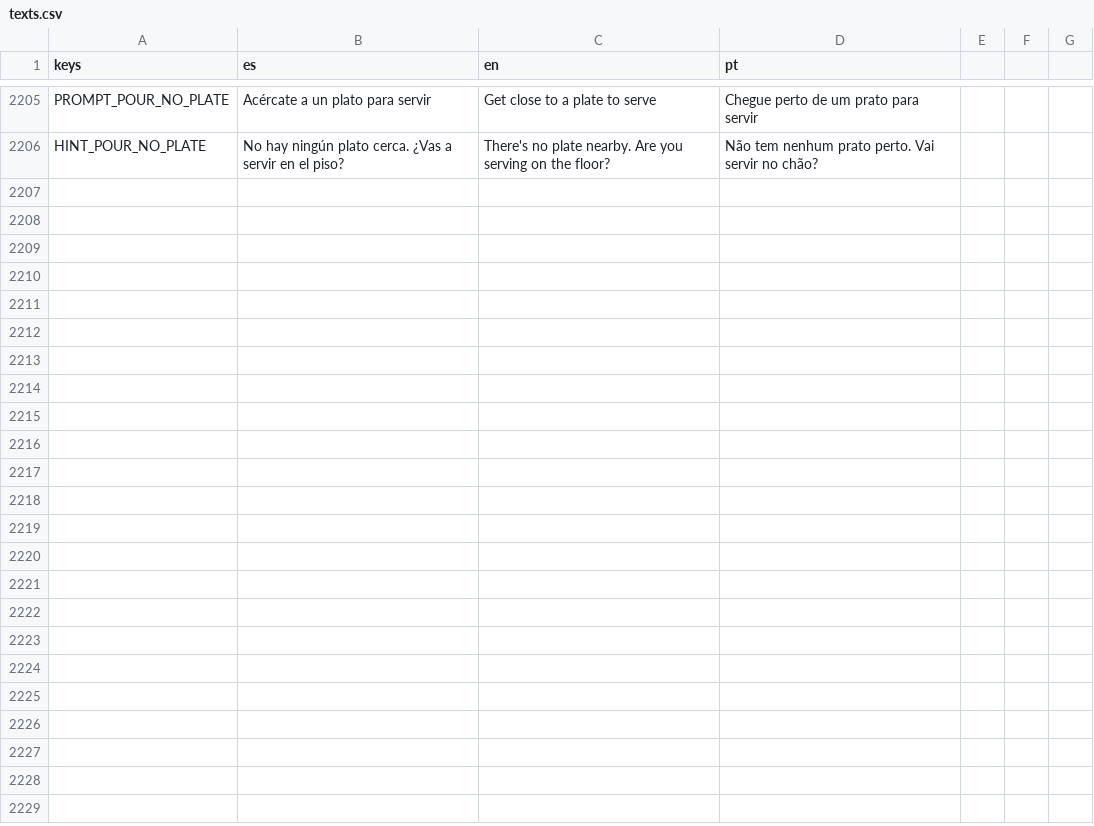
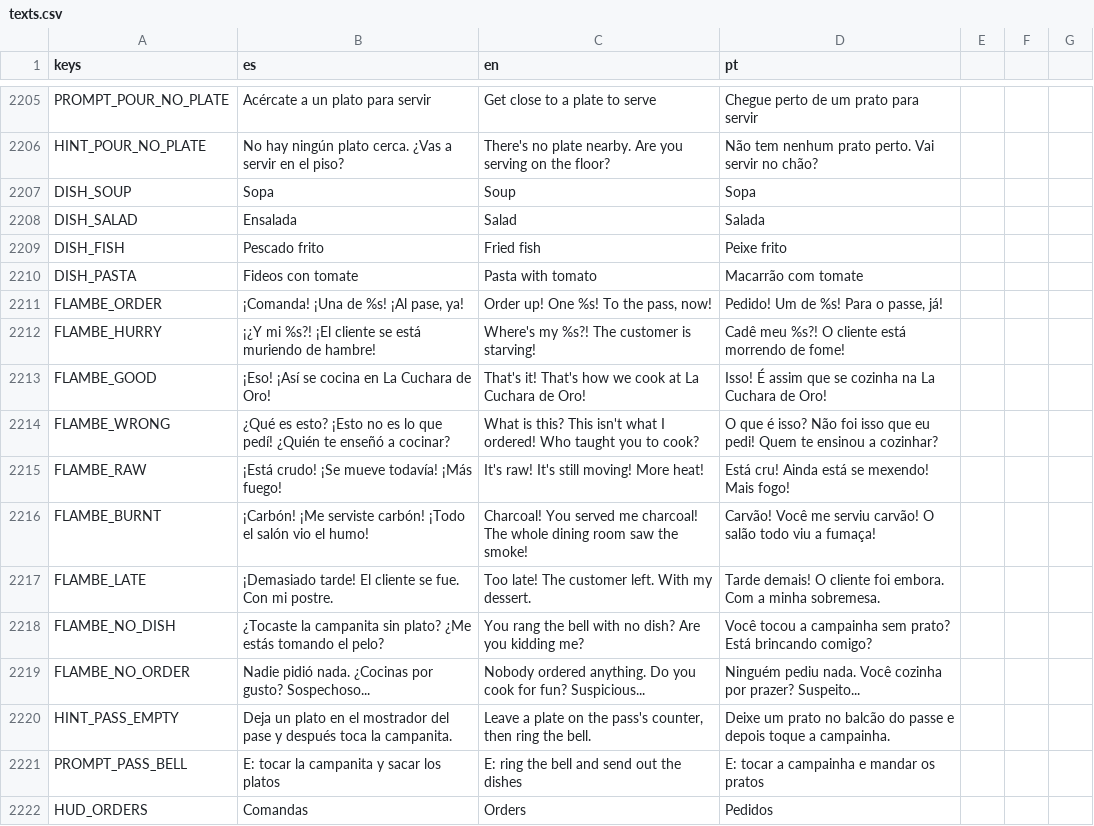
Before and after one commit to cristiangelini/BPD, a CSV file: translations/texts.csv, drawn as a sheet; only a part is shown, gaps mark what is left out.

```diff
--- a/translations/texts.csv
+++ b/translations/texts.csv
@@ -2206 +2206,17 @@ PROMPT_POUR_NO_PLATE,Acércate a un plato para servir,Get close to a plate to se
 HINT_POUR_NO_PLATE,No hay ningún plato cerca. ¿Vas a servir en el piso?,There's no plate nearby. Are you serving on the floor?,Não tem nenhum prato perto. Vai servir no chão?
+DISH_SOUP,Sopa,Soup,Sopa
+DISH_SALAD,Ensalada,Salad,Salada
+DISH_FISH,Pescado frito,Fried fish,Peixe frito
+DISH_PASTA,Fideos con tomate,Pasta with tomato,Macarrão com tomate
+FLAMBE_ORDER,"¡Comanda! ¡Una de %s! ¡Al pase, ya!","Order up! One %s! To the pass, now!","Pedido! Um de %s! Para o passe, já!"
+FLAMBE_HURRY,¡¿Y mi %s?! ¡El cliente se está muriendo de hambre!,Where's my %s?! The customer is starving!,Cadê meu %s?! O cliente está morrendo de fome!
+FLAMBE_GOOD,¡Eso! ¡Así se cocina en La Cuchara de Oro!,That's it! That's how we cook at La Cuchara de Oro!,Isso! É assim que se cozinha na La Cuchara de Oro!
+FLAMBE_WRONG,¿Qué es esto? ¡Esto no es lo que pedí! ¿Quién te enseñó a cocinar?,What is this? This isn't what I ordered! Who taught you to cook?,O que é isso? Não foi isso que eu pedi! Quem te ensinou a cozinhar?
+FLAMBE_RAW,¡Está crudo! ¡Se mueve todavía! ¡Más fuego!,It's raw! It's still moving! More heat!,Está cru! Ainda está se mexendo! Mais fogo!
+FLAMBE_BURNT,¡Carbón! ¡Me serviste carbón! ¡Todo el salón vio el humo!,Charcoal! You served me charcoal! The whole dining room saw the smoke!,Carvão! Você me serviu carvão! O salão todo viu a fumaça!
+FLAMBE_LATE,¡Demasiado tarde! El cliente se fue. Con mi postre.,Too late! The customer left. With my dessert.,Tarde demais! O cliente foi embora. Com a minha sobremesa.
+FLAMBE_NO_DISH,¿Tocaste la campanita sin plato? ¿Me estás tomando el pelo?,You rang the bell with no dish? Are you kidding me?,Você tocou a campainha sem prato? Está brincando comigo?
+FLAMBE_NO_ORDER,Nadie pidió nada. ¿Cocinas por gusto? Sospechoso...,Nobody ordered anything. Do you cook for fun? Suspicious...,Ninguém pediu nada. Você cozinha por prazer? Suspeito...
+HINT_PASS_EMPTY,Deja un plato en el mostrador del pase y después toca la campanita.,"Leave a plate on the pass's counter, then ring the bell.",Deixe um prato no balcão do passe e depois toque a campainha.
+PROMPT_PASS_BELL,E: tocar la campanita y sacar los platos,E: ring the bell and send out the dishes,E: tocar a campainha e mandar os pratos
+HUD_ORDERS,Comandas,Orders,Pedidos
```
Also changed, not shown: 8 other files.
